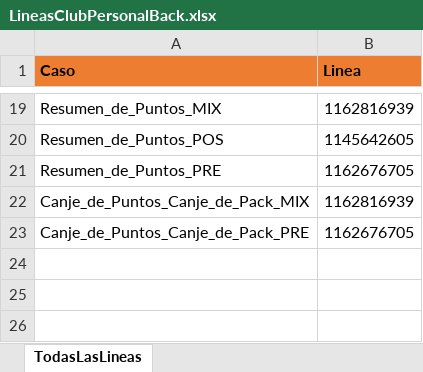
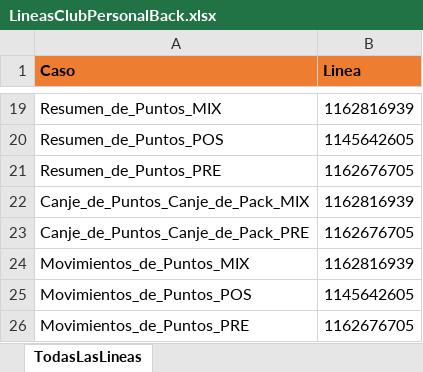
Before and after one commit to Juanpaler/seleniumTest, an Excel workbook: LineasClubPersonalBack.xlsx, sheet TodasLasLineas, drawn as a sheet; only a part is shown, gaps mark what is left out; values as stored, in another font and other column widths than the file's, no borders; the diff names each change by its address in the sheet, - before the commit and + after, or states it on an @@ line.

Commit message:
Lineas para caso Movimientos_de_Puntos_MIX
LIneas para caso Movimientos_de_Puntos_MIX

```diff
--- a/LineasClubPersonalBack.xlsx (sheet TodasLasLineas)
+++ b/LineasClubPersonalBack.xlsx (sheet TodasLasLineas)
+row 24: Movimientos_de_Puntos_MIX | 1162816939
+row 25: Movimientos_de_Puntos_POS | 1145642605
+row 26: Movimientos_de_Puntos_PRE | 1162676705
```
